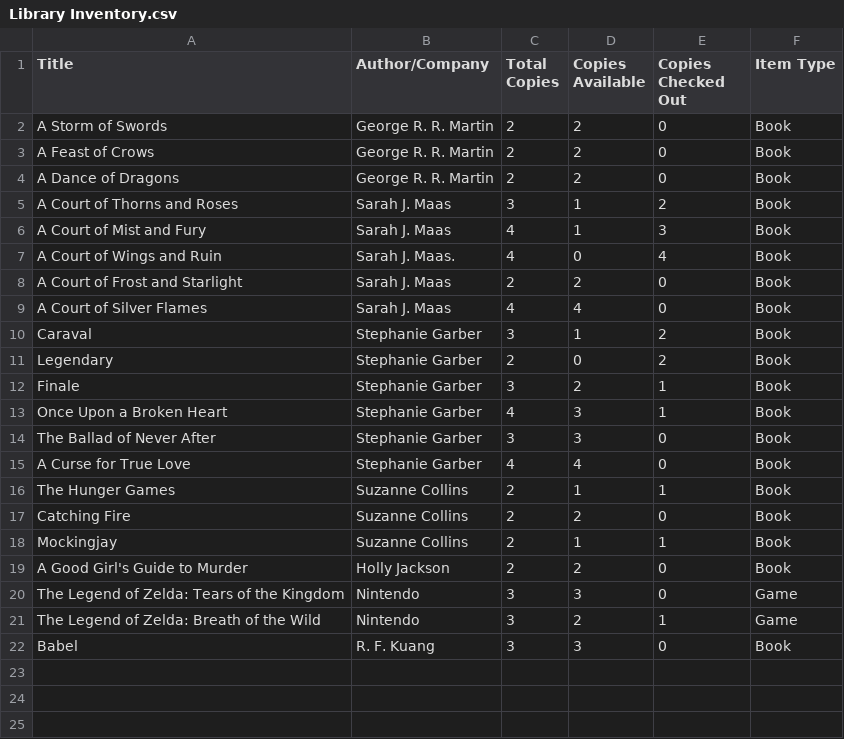
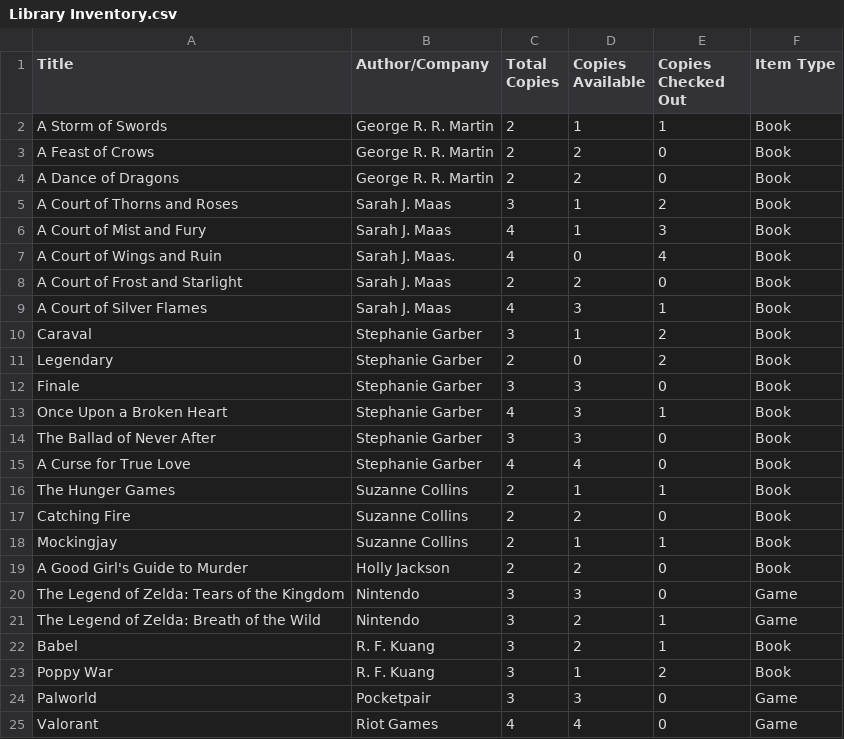
Before and after one commit to Jordanllaw/Library-Checkout-GUI, a CSV file: Library Inventory.csv, drawn as a sheet.

```diff
--- a/Library Inventory.csv
+++ b/Library Inventory.csv
@@ -1,3 +1,3 @@
 Title,Author/Company,Total Copies,Copies Available,Copies Checked Out,Item Type
-A Storm of Swords,George R. R. Martin,2,2,0,Book
+A Storm of Swords,George R. R. Martin,2,1,1,Book
 A Feast of Crows,George R. R. Martin,2,2,0,Book
@@ -8,6 +8,6 @@ A Court of Wings and Ruin,Sarah J. Maas.,4,0,4,Book
 A Court of Frost and Starlight,Sarah J. Maas,2,2,0,Book
-A Court of Silver Flames,Sarah J. Maas,4,4,0,Book
+A Court of Silver Flames,Sarah J. Maas,4,3,1,Book
 Caraval,Stephanie Garber,3,1,2,Book
 Legendary,Stephanie Garber,2,0,2,Book
-Finale,Stephanie Garber,3,2,1,Book
+Finale,Stephanie Garber,3,3,0,Book
 Once Upon a Broken Heart,Stephanie Garber,4,3,1,Book
@@ -21,2 +21,5 @@ The Legend of Zelda: Tears of the Kingdom,Nintendo,3,3,0,Game
 The Legend of Zelda: Breath of the Wild,Nintendo,3,2,1,Game
-Babel,R. F. Kuang,3,3,0,Book
+Babel,R. F. Kuang,3,2,1,Book
+Poppy War,R. F. Kuang,3,1,2,Book
+Palworld,Pocketpair,3,3,0,Game
+Valorant,Riot Games,4,4,0,Game
```
Also changed, not shown: 4 other files.
